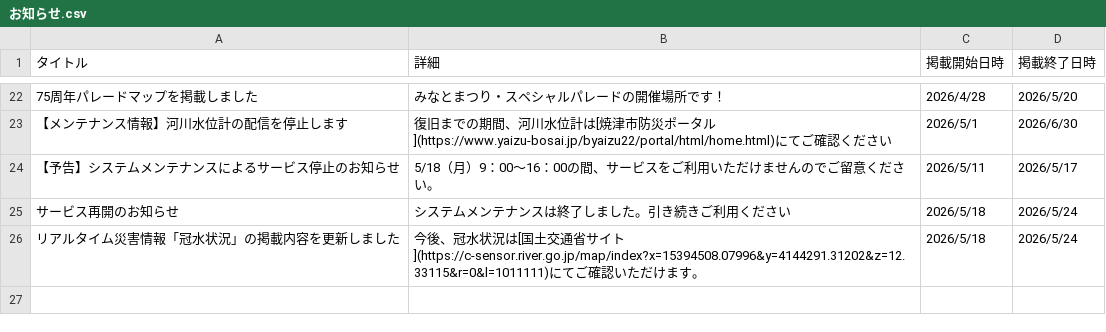
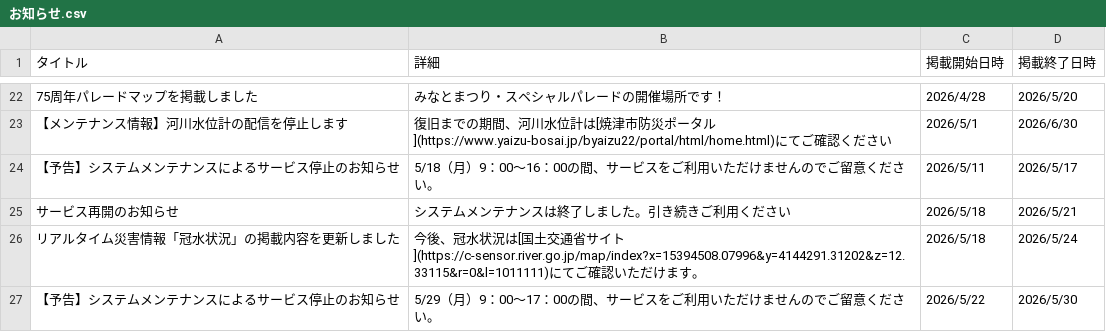
Before and after one commit to yaizu-city/app, a CSV file: お知らせ.csv, drawn as a sheet; only a part is shown, gaps mark what is left out.

Commit message:
マップお知らせの更新

```diff
--- a/お知らせ.csv
+++ b/お知らせ.csv
@@ -24,3 +24,4 @@
 【予告】システムメンテナンスによるサービス停止のお知らせ,5/18（月）9：00～16：00の間、サービスをご利用いただけませんのでご留意ください。,2026/5/11,2026/5/17
-サービス再開のお知らせ,システムメンテナンスは終了しました。引き続きご利用ください,2026/5/18,2026/5/24
+サービス再開のお知らせ,システムメンテナンスは終了しました。引き続きご利用ください,2026/5/18,2026/5/21
 リアルタイム災害情報「冠水状況」の掲載内容を更新しました,今後、冠水状況は[国土交通省サイト](https://c-sensor.river.go.jp/map/index?x=15394508.07996&y=4144291.31202&z=12.33115&r=0&l=1011111)にてご確認いただけます。,2026/5/18,2026/5/24
+【予告】システムメンテナンスによるサービス停止のお知らせ,5/29（月）9：00～17：00の間、サービスをご利用いただけませんのでご留意ください。,2026/5/22,2026/5/30
```
